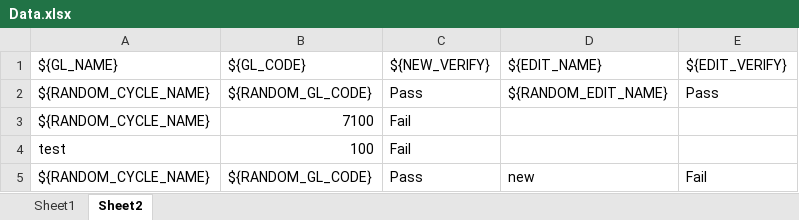
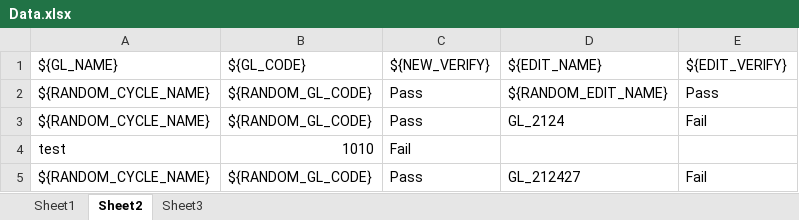
Before and after one commit to amalshaju2121/selenium, an Excel workbook: Test_Data/Data.xlsx, sheet Sheet2, drawn as a sheet; values as stored, in another font and other column widths than the file's, no borders; removed rows and columns are numbered as before the commit, all else as after; the diff names each change by its address in the sheet, - before the commit and + after, or states it on an @@ line.

```diff
--- a/Test_Data/Data.xlsx (sheet Sheet2)
+++ b/Test_Data/Data.xlsx (sheet Sheet2)
+sheet tab: Sheet3
-row 3: ${RANDOM_CYCLE_NAME} | 7100 | Fail
+row 3: ${RANDOM_CYCLE_NAME} | ${RANDOM_GL_CODE} | Pass | GL_2124 | Fail
-B4: 100
+B4: 1010
-D5: new
+D5: GL_212427
```
Also changed, not shown: 19 other files.
